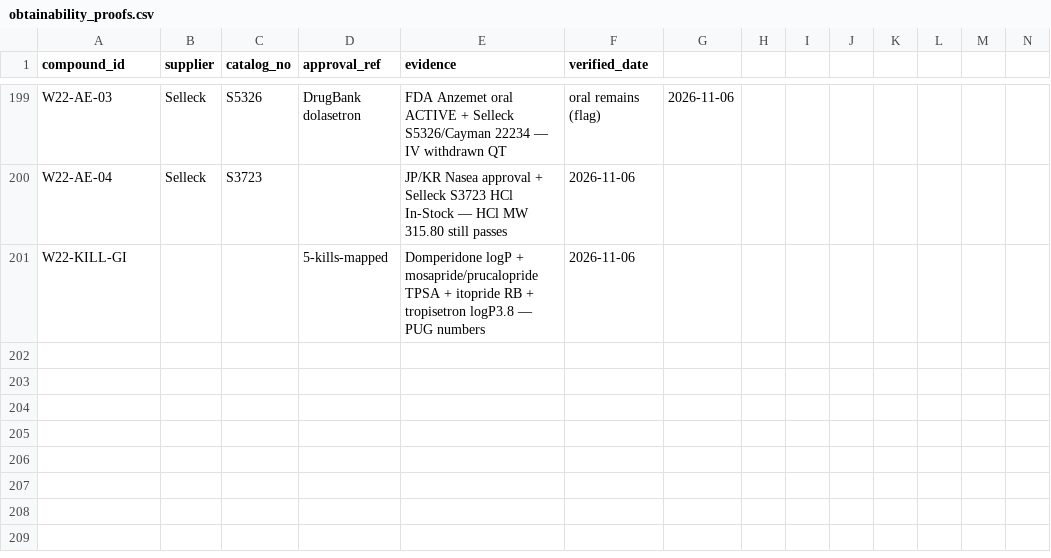
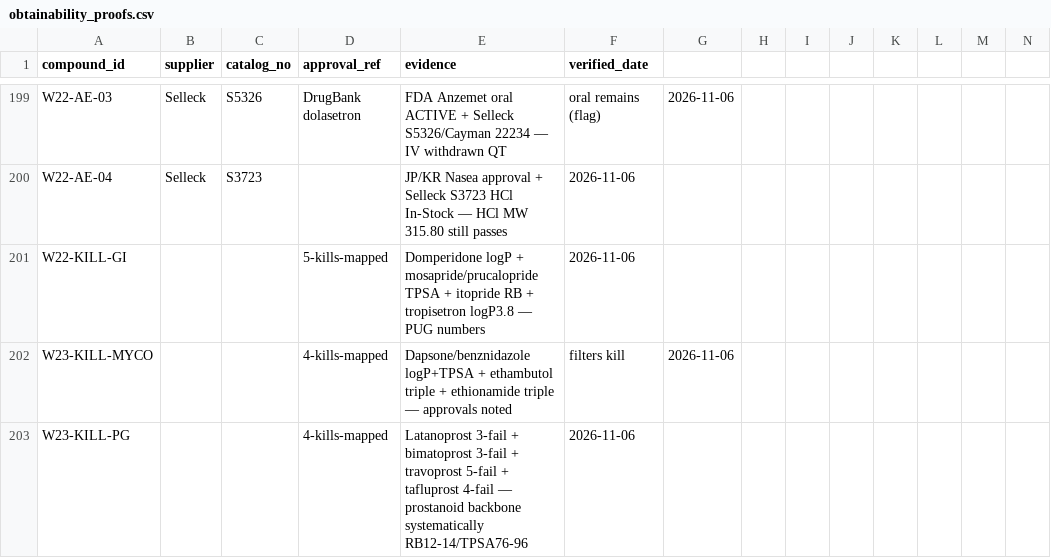
Before and after one commit to AegeanWorks/PNN, a CSV file: data/compounds/waves/obtainability_proofs.csv, drawn as a sheet; only a part is shown, gaps mark what is left out; rows hold the shown columns only; the diff names each change by its address in the sheet, - before the commit and + after, or states it on an @@ line.

Commit message:
feat(waves): wave-23 mycobacterial and prostaglandin kill mapping
8 verified kills (4 mycobacterial, 4 prostaglandins with class-level RB/TPSA pattern). No survivors. Gates: run.py 0.14s PASS, 216 OK, aikit 4/4.

```diff
--- a/data/compounds/waves/obtainability_proofs.csv
+++ b/data/compounds/waves/obtainability_proofs.csv
+row 202: W23-KILL-MYCO |  |  | 4-kills-mapped | Dapsone/benznidazole logP+TPSA + ethambutol triple + ethionamide triple — approvals noted | filters kill | 2026-11-06
+row 203: W23-KILL-PG |  |  | 4-kills-mapped | Latanoprost 3-fail + bimatoprost 3-fail + travoprost 5-fail + tafluprost 4-fail — prostanoid backbone systematically RB12-14/TPSA76-96 | 2026-11-06
```
